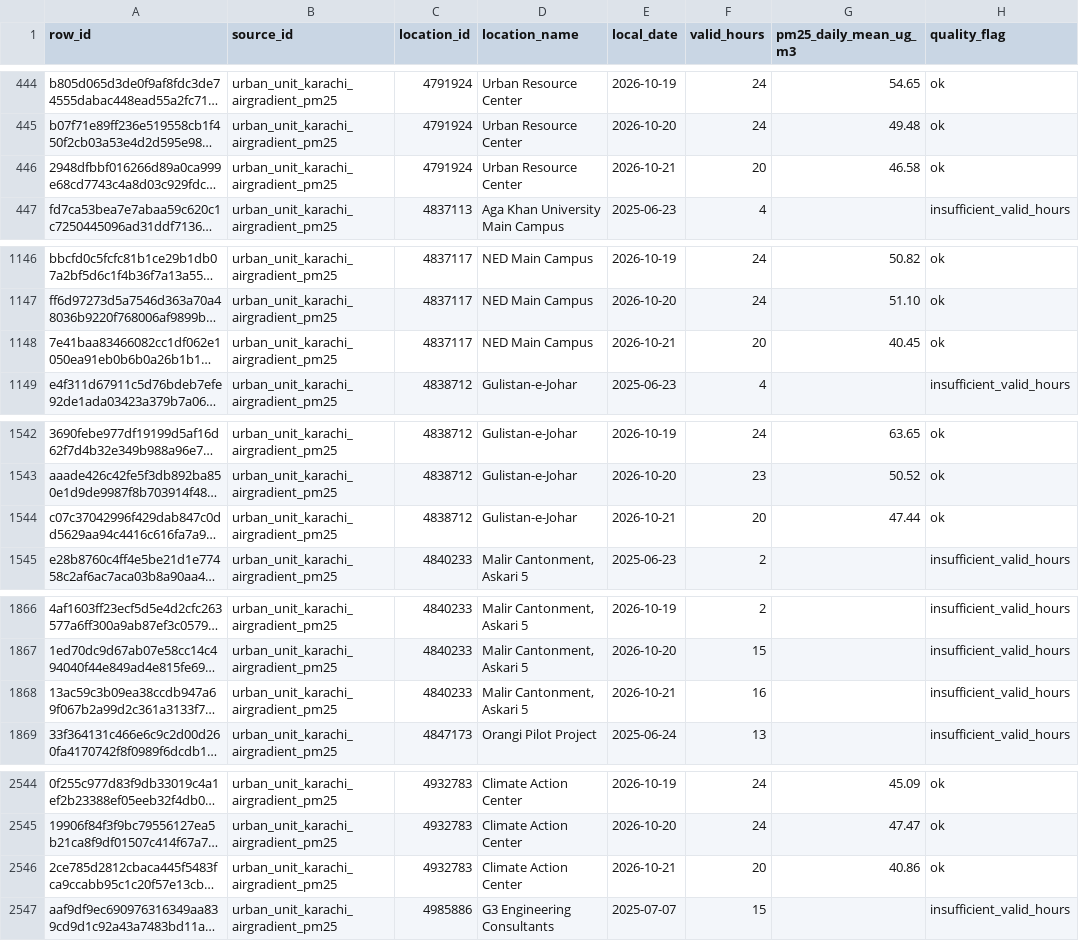
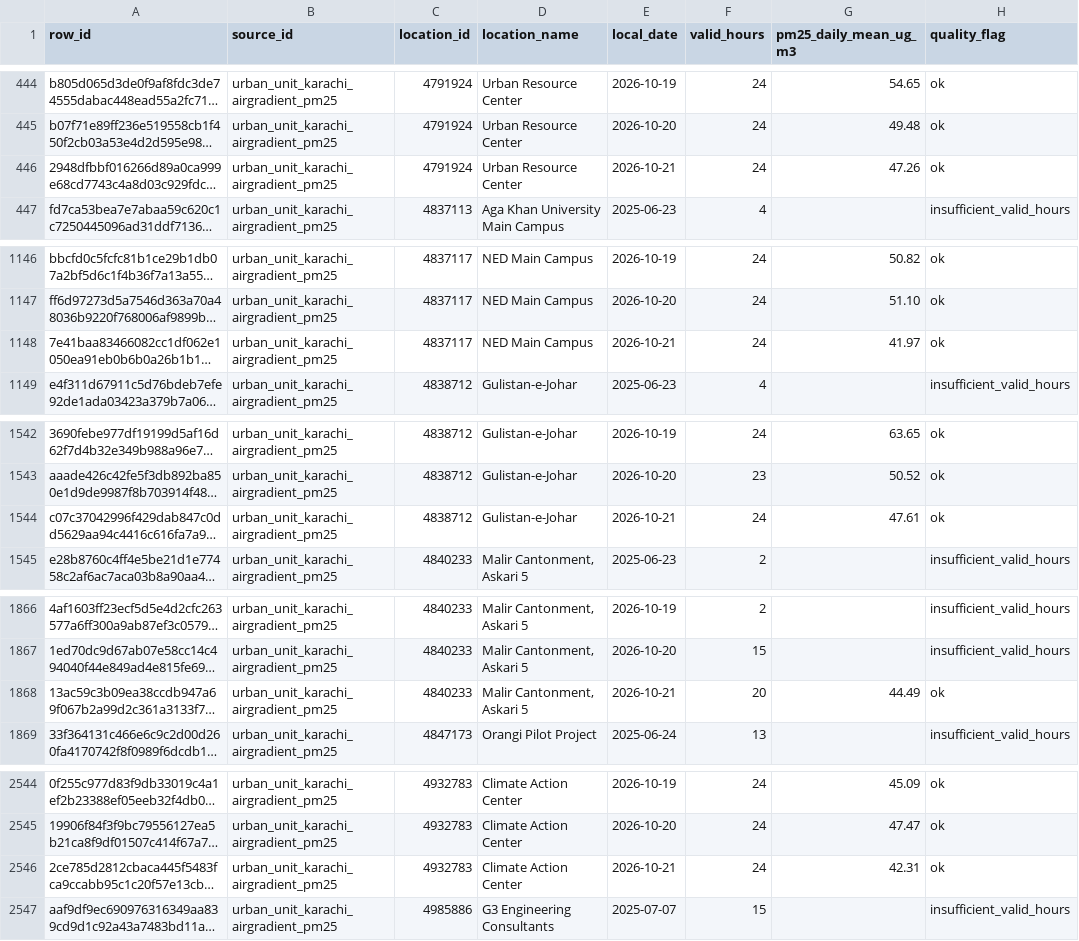
Before and after one commit to UzairAhmed87/HackInsight-TeamHaseen, a CSV file: data/processed/gold_urban_unit_karachi_sensor_daily.csv, drawn as a sheet; only a part is shown, gaps mark what is left out; long unchanged cells end in …; the diff names each change by its address in the sheet, - before the commit and + after, or states it on an @@ line.

```diff
--- a/data/processed/gold_urban_unit_karachi_sensor_daily.csv
+++ b/data/processed/gold_urban_unit_karachi_sensor_daily.csv
-F446 (valid_hours): 20
+F446 (valid_hours): 24
-G446 (pm25_daily_mean_ug_m3): 46.58
+G446 (pm25_daily_mean_ug_m3): 47.26
-F1148 (valid_hours): 20
+F1148 (valid_hours): 24
-G1148 (pm25_daily_mean_ug_m3): 40.45
+G1148 (pm25_daily_mean_ug_m3): 41.97
-F1544 (valid_hours): 20
+F1544 (valid_hours): 24
-G1544 (pm25_daily_mean_ug_m3): 47.44
+G1544 (pm25_daily_mean_ug_m3): 47.61
-F1868 (valid_hours): 16
+F1868 (valid_hours): 20
-G1868 (pm25_daily_mean_ug_m3): (empty)
+G1868 (pm25_daily_mean_ug_m3): 44.49
-H1868 (quality_flag): insufficient_valid_hours
+H1868 (quality_flag): ok
-F2546 (valid_hours): 20
+F2546 (valid_hours): 24
-G2546 (pm25_daily_mean_ug_m3): 40.86
+G2546 (pm25_daily_mean_ug_m3): 42.31
```
Also changed, not shown: data/processed/gold_urban_unit_karachi_network_daily.csv, prefect_runs.csv, 6 other files.
